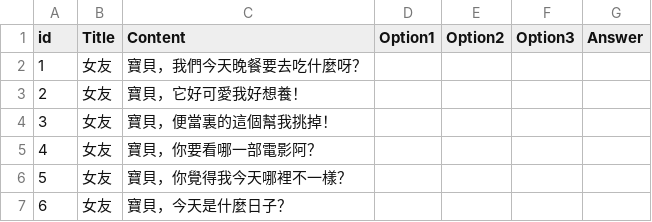
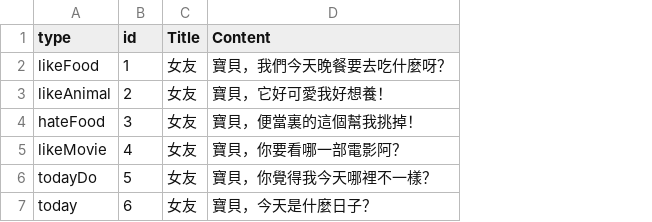
Before and after one commit to JingWen-GameMkrPro/FGJ2024-C, a CSV file: C/Assets/Excel/conversation.csv, drawn as a sheet; removed rows and columns are numbered as before the commit, all else as after; the diff names each change by its address in the sheet, - before the commit and + after, or states it on an @@ line.

```diff
--- a/C/Assets/Excel/conversation.csv
+++ b/C/Assets/Excel/conversation.csv
+column A (type), rows 2-7: likeFood | likeAnimal | hateFood | likeMovie | todayDo | today
-column D (Option1), empty
-column E (Option2), empty
-column F (Option3), empty
-column G (Answer), empty
```
Also changed, not shown: 3 other files.
